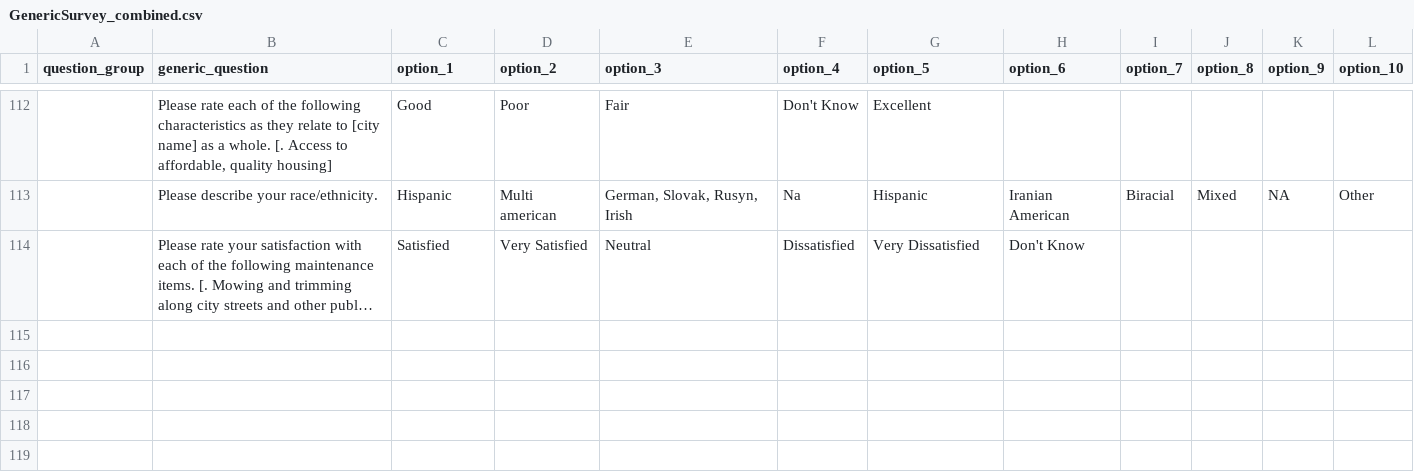
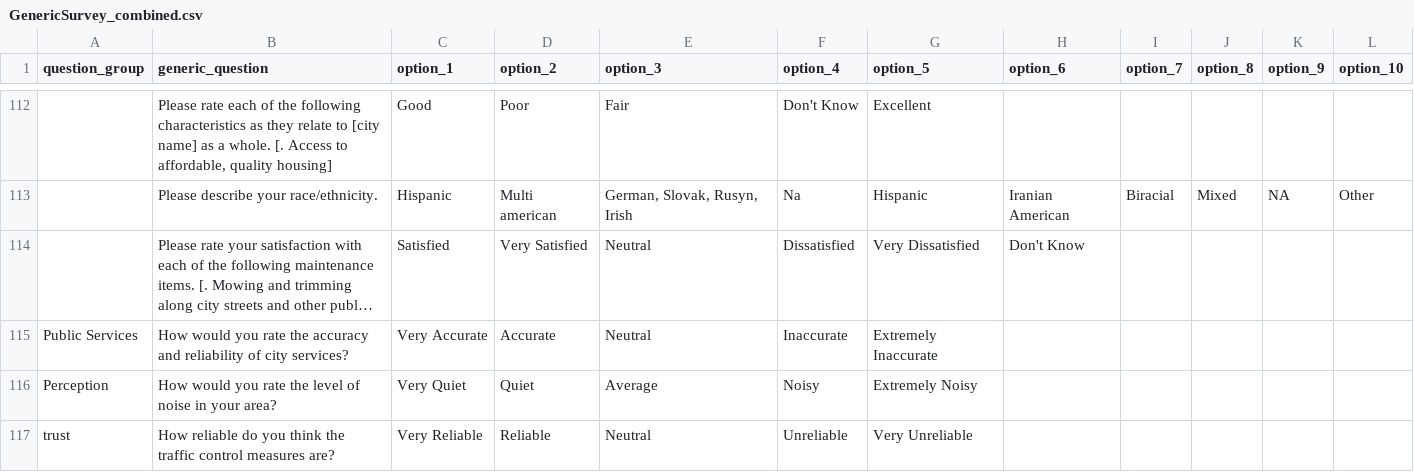
Before and after one commit to ty-russ/Survey-Reconciliation-Question-Matching-Template-Builder, a CSV file: output/GenericSurvey_combined.csv, drawn as a sheet; only a part is shown, gaps mark what is left out; long unchanged cells end in …; the diff names each change by its address in the sheet, - before the commit and + after, or states it on an @@ line.

```diff
--- a/output/GenericSurvey_combined.csv
+++ b/output/GenericSurvey_combined.csv
+row 115: Public Services | How would you rate the accuracy and reliability of city services? | Very Accurate | Accurate | Neutral | Inaccurate | Extremely Inaccurate
+row 116: Perception | How would you rate the level of noise in your area? | Very Quiet | Quiet | Average | Noisy | Extremely Noisy
+row 117: trust | How reliable do you think the traffic control measures are? | Very Reliable | Reliable | Neutral | Unreliable | Very Unreliable
```
Also changed, not shown: output/GenericSurvey.csv, 2 other files.
